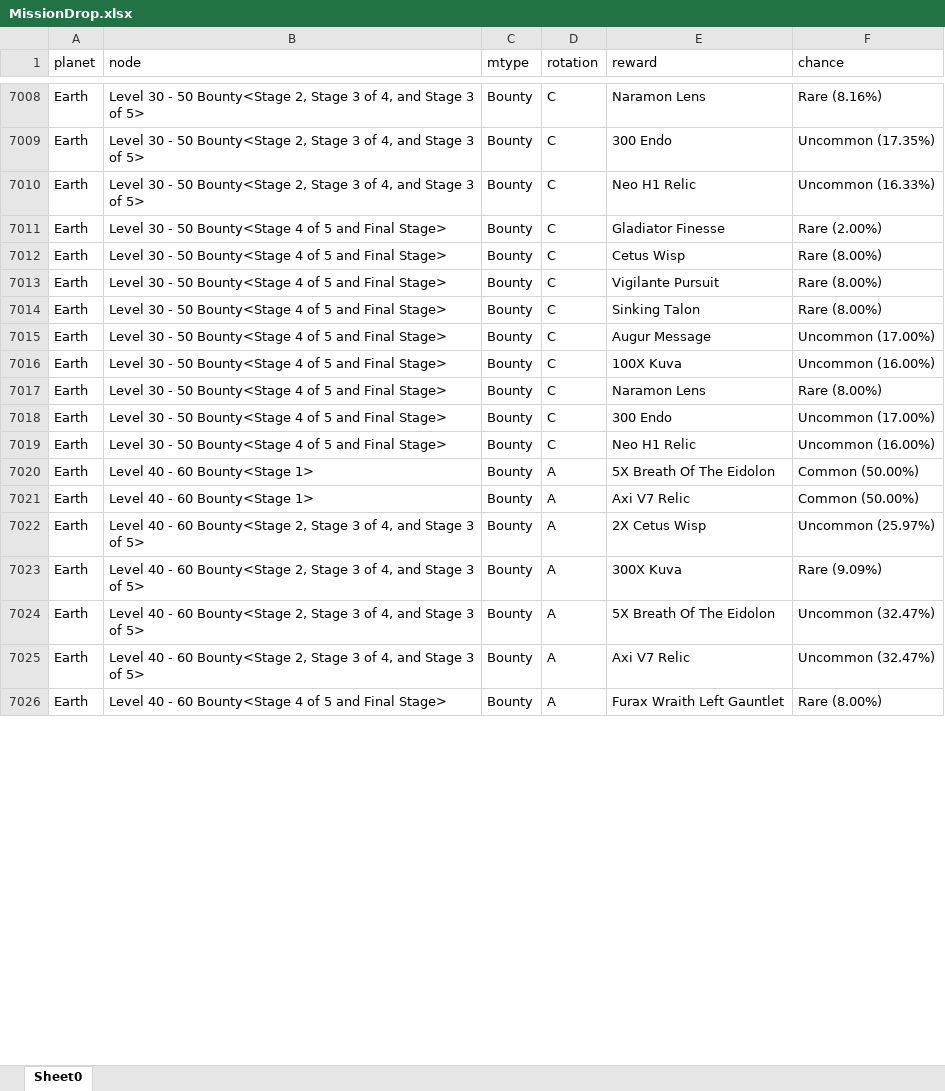
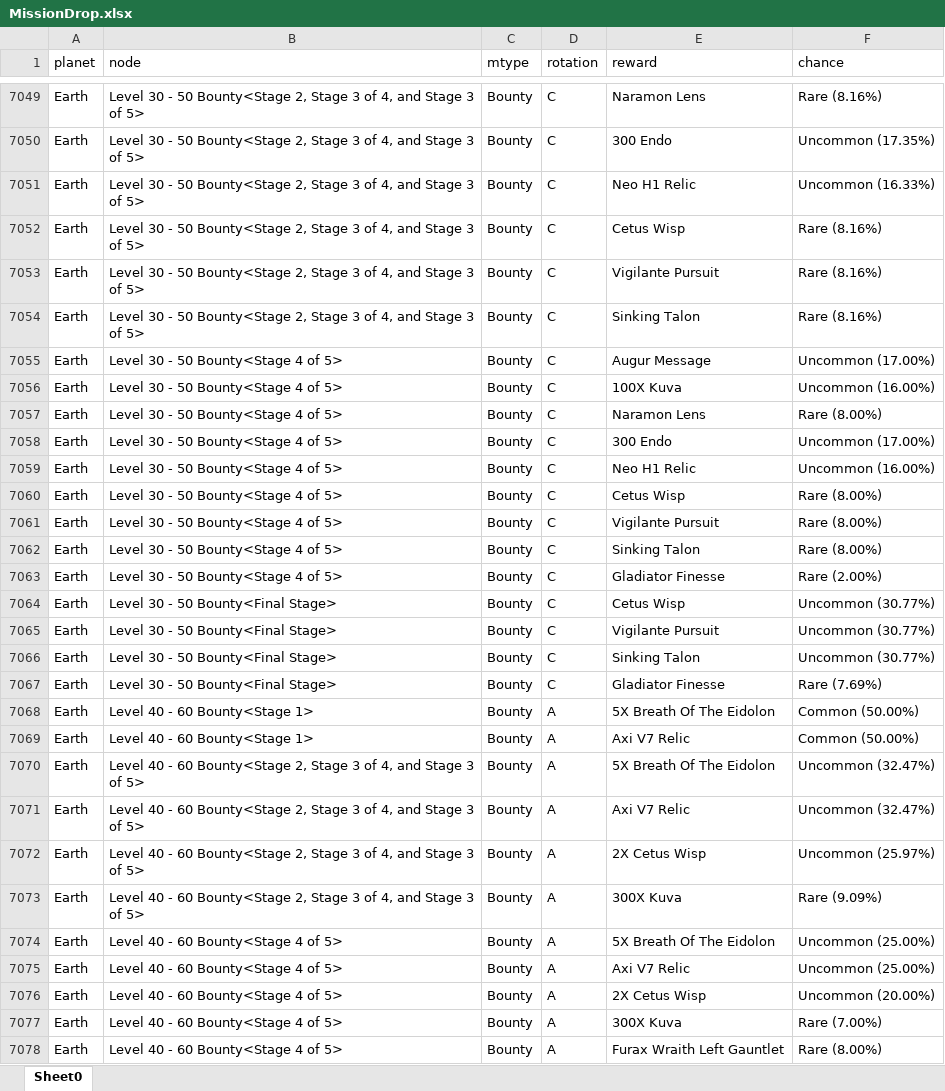
Before and after one commit to honestleaf/WarframeDropTableHelper, an Excel workbook: MissionDrop.xlsx, sheet Sheet0, drawn as a sheet; only a part is shown, gaps mark what is left out; values as stored, in another font and other column widths than the file's, no borders; removed rows and columns are numbered as before the commit, all else as after; the diff covers the shown part only; the diff names each change by its address in the sheet, - before the commit and + after, or states it on an @@ line.

Commit message:
Updated bounty regex.

```diff
--- a/MissionDrop.xlsx (sheet Sheet0)
+++ b/MissionDrop.xlsx (sheet Sheet0)
-row 7011: Earth | Level 30 - 50 Bounty<Stage 4 of 5 and Final Stage> | Bounty | C | Gladiator Finesse | Rare (2.00%)
-B7052:B7054 (node): …50 Bounty<Stage 4 of 5 and Final Stage>
+B7052:B7054 (node): …50 Bounty<Stage 2, Stage 3 of 4, and Stage 3 of 5>
-F7052:F7054 (chance): Rare (8.00%)
+F7052:F7054 (chance): Rare (8.16%)
-B7055:B7059 (node): Level 30 - 50 Bounty<Stage 4 of 5 and Final Stage>
+B7055:B7059 (node): Level 30 - 50 Bounty<Stage 4 of 5>
+row 7060: Earth | Level 30 - 50 Bounty<Stage 4 of 5> | Bounty | C | Cetus Wisp | Rare (8.00%)
+row 7061: Earth | Level 30 - 50 Bounty<Stage 4 of 5> | Bounty | C | Vigilante Pursuit | Rare (8.00%)
+row 7062: Earth | Level 30 - 50 Bounty<Stage 4 of 5> | Bounty | C | Sinking Talon | Rare (8.00%)
+row 7063: Earth | Level 30 - 50 Bounty<Stage 4 of 5> | Bounty | C | Gladiator Finesse | Rare (2.00%)
+row 7064: Earth | Level 30 - 50 Bounty<Final Stage> | Bounty | C | Cetus Wisp | Uncommon (30.77%)
+row 7065: Earth | Level 30 - 50 Bounty<Final Stage> | Bounty | C | Vigilante Pursuit | Uncommon (30.77%)
+row 7066: Earth | Level 30 - 50 Bounty<Final Stage> | Bounty | C | Sinking Talon | Uncommon (30.77%)
+row 7067: Earth | Level 30 - 50 Bounty<Final Stage> | Bounty | C | Gladiator Finesse | Rare (7.69%)
@@ row 7022 moved to row 7072: Earth @@
@@ row 7023 moved to row 7073: Earth @@
+row 7074: Earth | Level 40 - 60 Bounty<Stage 4 of 5> | Bounty | A | 5X Breath Of The Eidolon | Uncommon (25.00%)
+row 7075: Earth | Level 40 - 60 Bounty<Stage 4 of 5> | Bounty | A | Axi V7 Relic | Uncommon (25.00%)
+row 7076: Earth | Level 40 - 60 Bounty<Stage 4 of 5> | Bounty | A | 2X Cetus Wisp | Uncommon (20.00%)
+row 7077: Earth | Level 40 - 60 Bounty<Stage 4 of 5> | Bounty | A | 300X Kuva | Rare (7.00%)
-B7078 (node): Level 40 - 60 Bounty<Stage 4 of 5 and Final Stage>
+B7078 (node): Level 40 - 60 Bounty<Stage 4 of 5>
```
Also changed, not shown: 123 added rows, 47 removed rows, 4 moved rows and 226 edited cells elsewhere in this sheet, AdditionalDrop.xlsx, EnemyDrop.xlsx, 5 other files.
